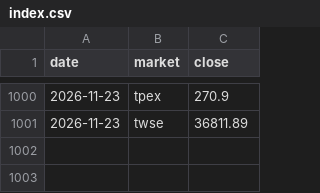
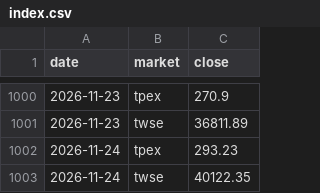
Before and after one commit to thomaschko/quietfolio-data, a CSV file: margin_hist/index.csv, drawn as a sheet; only a part is shown, gaps mark what is left out.

```diff
--- a/margin_hist/index.csv
+++ b/margin_hist/index.csv
@@ -1001 +1001,3 @@ date,market,close
 2026-11-23,twse,36811.89
+2026-11-24,tpex,293.23
+2026-11-24,twse,40122.35
```
Also changed, not shown: 7 other files.
